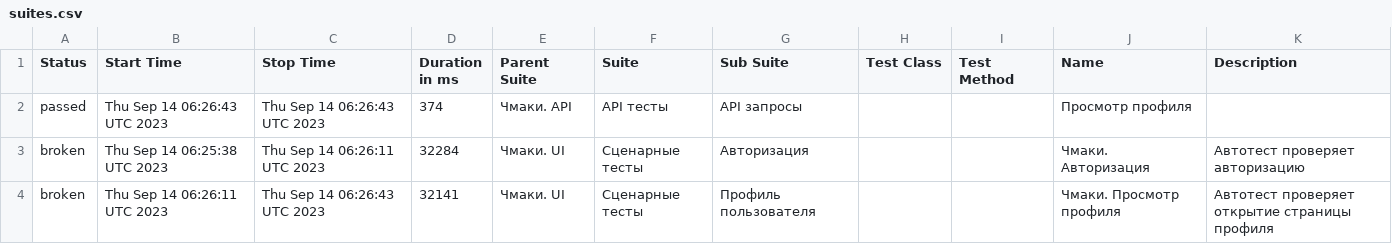
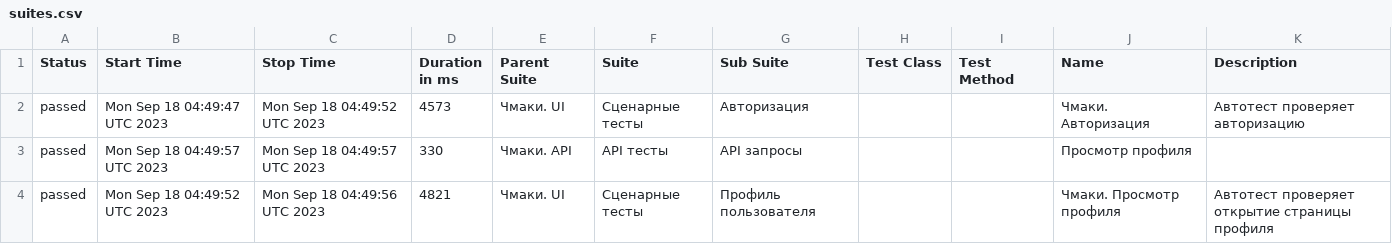
Before and after one commit to stealthaction/chmaki_allure, a CSV file: data/suites.csv, drawn as a sheet.

```diff
--- a/data/suites.csv
+++ b/data/suites.csv
@@ -1,4 +1,4 @@
 "Status","Start Time","Stop Time","Duration in ms","Parent Suite","Suite","Sub Suite","Test Class","Test Method","Name","Description"
-"passed","Thu Sep 14 06:26:43 UTC 2023","Thu Sep 14 06:26:43 UTC 2023","374","Чмаки. API","API тесты","API запросы","","","Просмотр профиля",""
-"broken","Thu Sep 14 06:25:38 UTC 2023","Thu Sep 14 06:26:11 UTC 2023","32284","Чмаки. UI","Сценарные тесты","Авторизация","","","Чмаки. Авторизация","Автотест проверяет авторизацию"
-"broken","Thu Sep 14 06:26:11 UTC 2023","Thu Sep 14 06:26:43 UTC 2023","32141","Чмаки. UI","Сценарные тесты","Профиль пользователя","","","Чмаки. Просмотр профиля","Автотест проверяет открытие страницы профиля"
+"passed","Mon Sep 18 04:49:47 UTC 2023","Mon Sep 18 04:49:52 UTC 2023","4573","Чмаки. UI","Сценарные тесты","Авторизация","","","Чмаки. Авторизация","Автотест проверяет авторизацию"
+"passed","Mon Sep 18 04:49:57 UTC 2023","Mon Sep 18 04:49:57 UTC 2023","330","Чмаки. API","API тесты","API запросы","","","Просмотр профиля",""
+"passed","Mon Sep 18 04:49:52 UTC 2023","Mon Sep 18 04:49:56 UTC 2023","4821","Чмаки. UI","Сценарные тесты","Профиль пользователя","","","Чмаки. Просмотр профиля","Автотест проверяет открытие страницы профиля"
```
Also changed, not shown: 29 other files.
